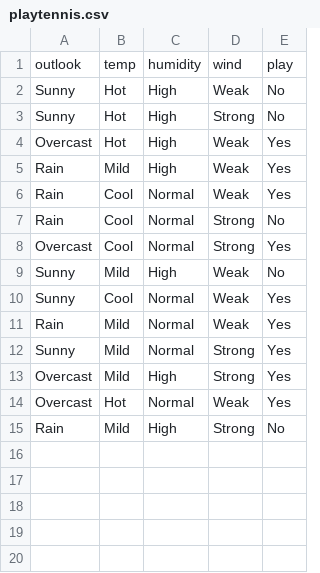
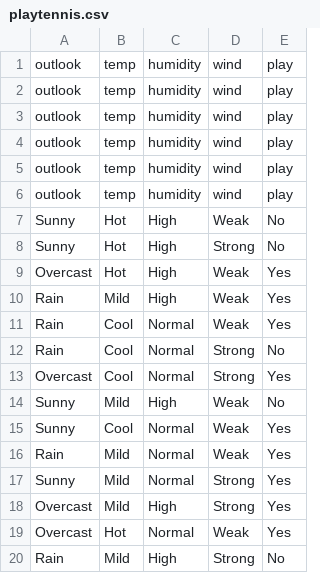
Before and after one commit to joaomrossetto/ID3IA-2018, a CSV file: playtennis.csv, drawn as a sheet.

```diff
--- a/playtennis.csv
+++ b/playtennis.csv
@@ -1,2 +1,7 @@
 outlook,temp,humidity,wind,play
+outlook,temp,humidity,wind,play
+outlook,temp,humidity,wind,play
+outlook,temp,humidity,wind,play
+outlook,temp,humidity,wind,play
+outlook,temp,humidity,wind,play
 Sunny,Hot,High,Weak,No
```
Also changed, not shown: 4 other files.
